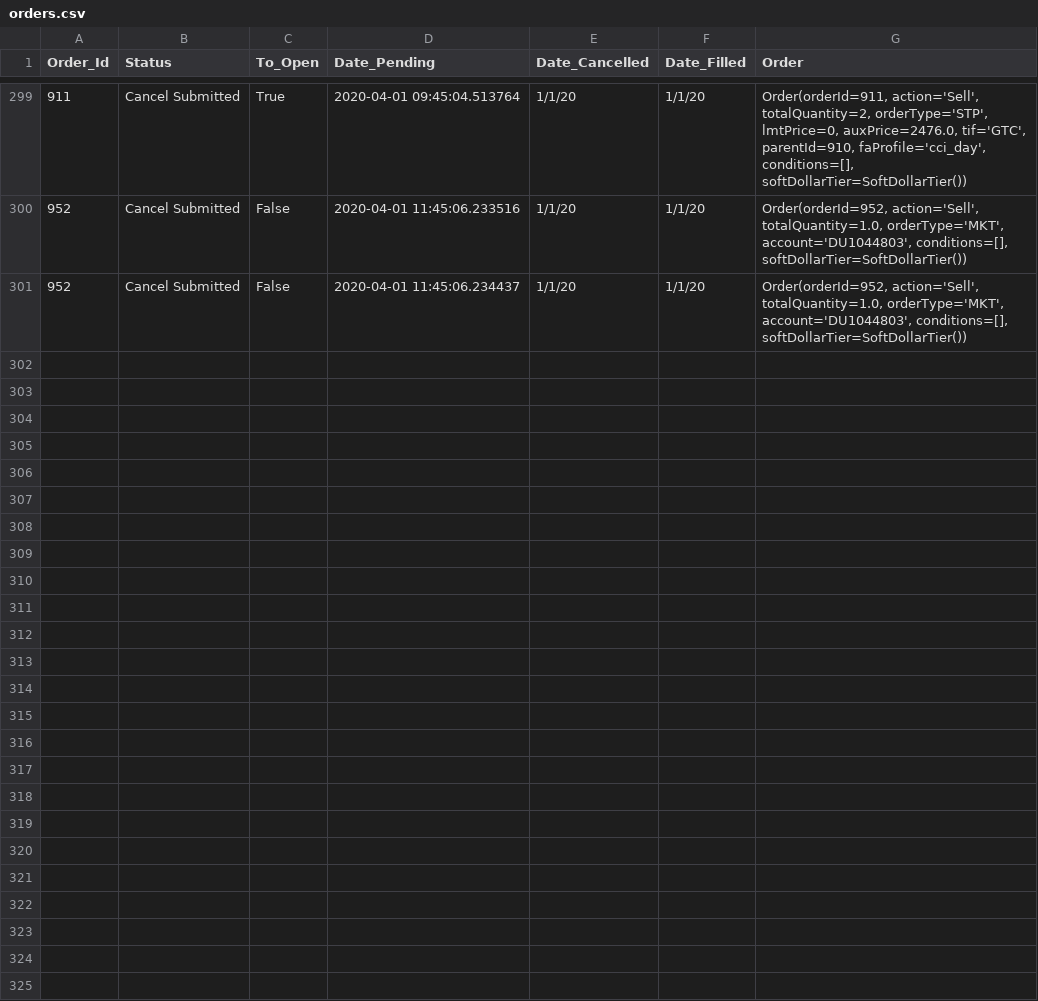
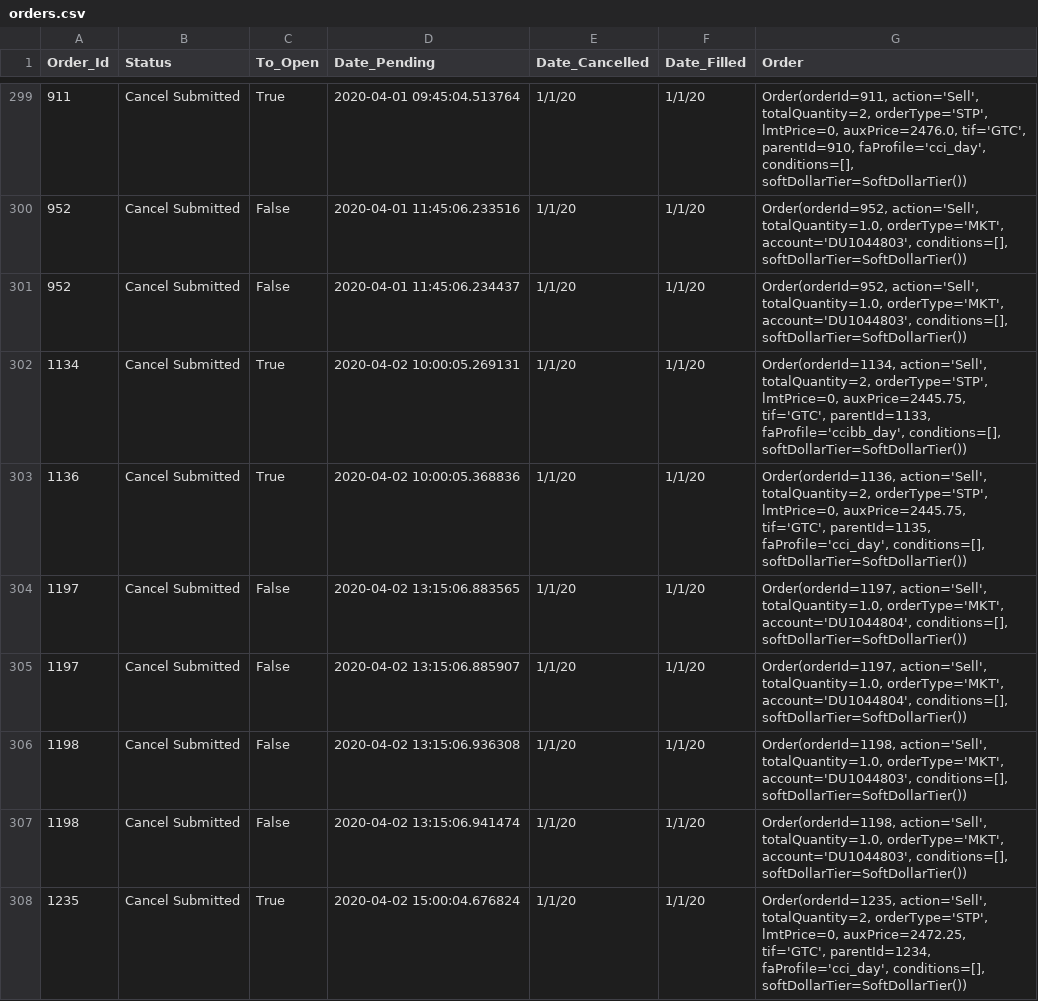
Before and after one commit to rkkreisel/ModelTrader, a CSV file: data/orders.csv, drawn as a sheet; only a part is shown, gaps mark what is left out; the diff covers the shown part only; the diff names each change by its address in the sheet, - before the commit and + after, or states it on an @@ line.

```diff
--- a/data/orders.csv
+++ b/data/orders.csv
+row 302: 1134 | Cancel Submitted | True | 2020-04-02 10:00:05.269131 | 1/1/20 | 1/1/20 | Order(orderId=1134, action='Sell', totalQuantity=2, orderType='STP', lmtPrice=0, auxPrice=2445.75, tif='GTC', parentId=1133, faProfile='ccibb_day', conditions=[], softDollarTier=SoftDollarTier())
+row 303: 1136 | Cancel Submitted | True | 2020-04-02 10:00:05.368836 | 1/1/20 | 1/1/20 | Order(orderId=1136, action='Sell', totalQuantity=2, orderType='STP', lmtPrice=0, auxPrice=2445.75, tif='GTC', parentId=1135, faProfile='cci_day', conditions=[], softDollarTier=SoftDollarTier())
+row 304: 1197 | Cancel Submitted | False | 2020-04-02 13:15:06.883565 | 1/1/20 | 1/1/20 | Order(orderId=1197, action='Sell', totalQuantity=1.0, orderType='MKT', account='DU1044804', conditions=[], softDollarTier=SoftDollarTier())
+row 305: 1197 | Cancel Submitted | False | 2020-04-02 13:15:06.885907 | 1/1/20 | 1/1/20 | Order(orderId=1197, action='Sell', totalQuantity=1.0, orderType='MKT', account='DU1044804', conditions=[], softDollarTier=SoftDollarTier())
+row 306: 1198 | Cancel Submitted | False | 2020-04-02 13:15:06.936308 | 1/1/20 | 1/1/20 | Order(orderId=1198, action='Sell', totalQuantity=1.0, orderType='MKT', account='DU1044803', conditions=[], softDollarTier=SoftDollarTier())
+row 307: 1198 | Cancel Submitted | False | 2020-04-02 13:15:06.941474 | 1/1/20 | 1/1/20 | Order(orderId=1198, action='Sell', totalQuantity=1.0, orderType='MKT', account='DU1044803', conditions=[], softDollarTier=SoftDollarTier())
+row 308: 1235 | Cancel Submitted | True | 2020-04-02 15:00:04.676824 | 1/1/20 | 1/1/20 | Order(orderId=1235, action='Sell', totalQuantity=2, orderType='STP', lmtPrice=0, auxPrice=2472.25, tif='GTC', parentId=1234, faProfile='cci_day', conditions=[], softDollarTier=SoftDollarTier())
```
Also changed, not shown: 18 added rows elsewhere in this file, 5 other files.
